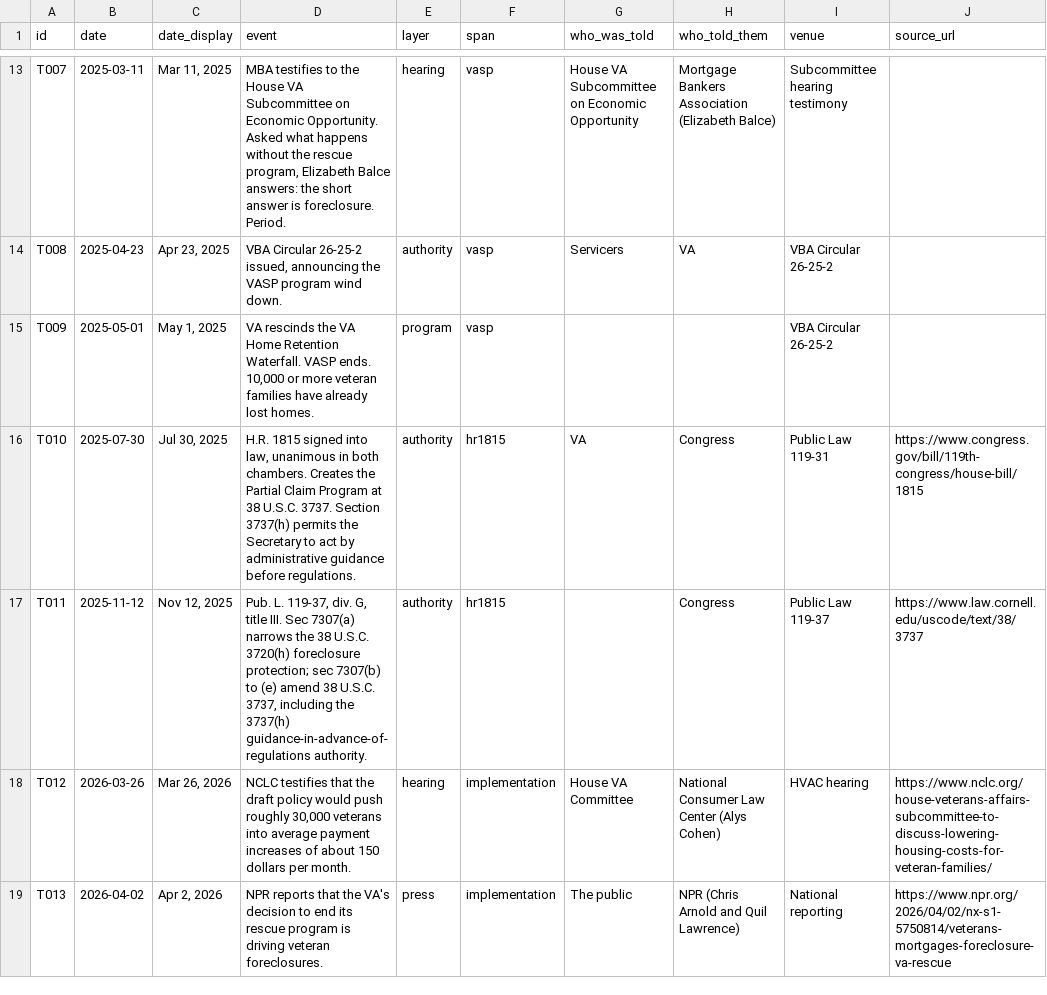
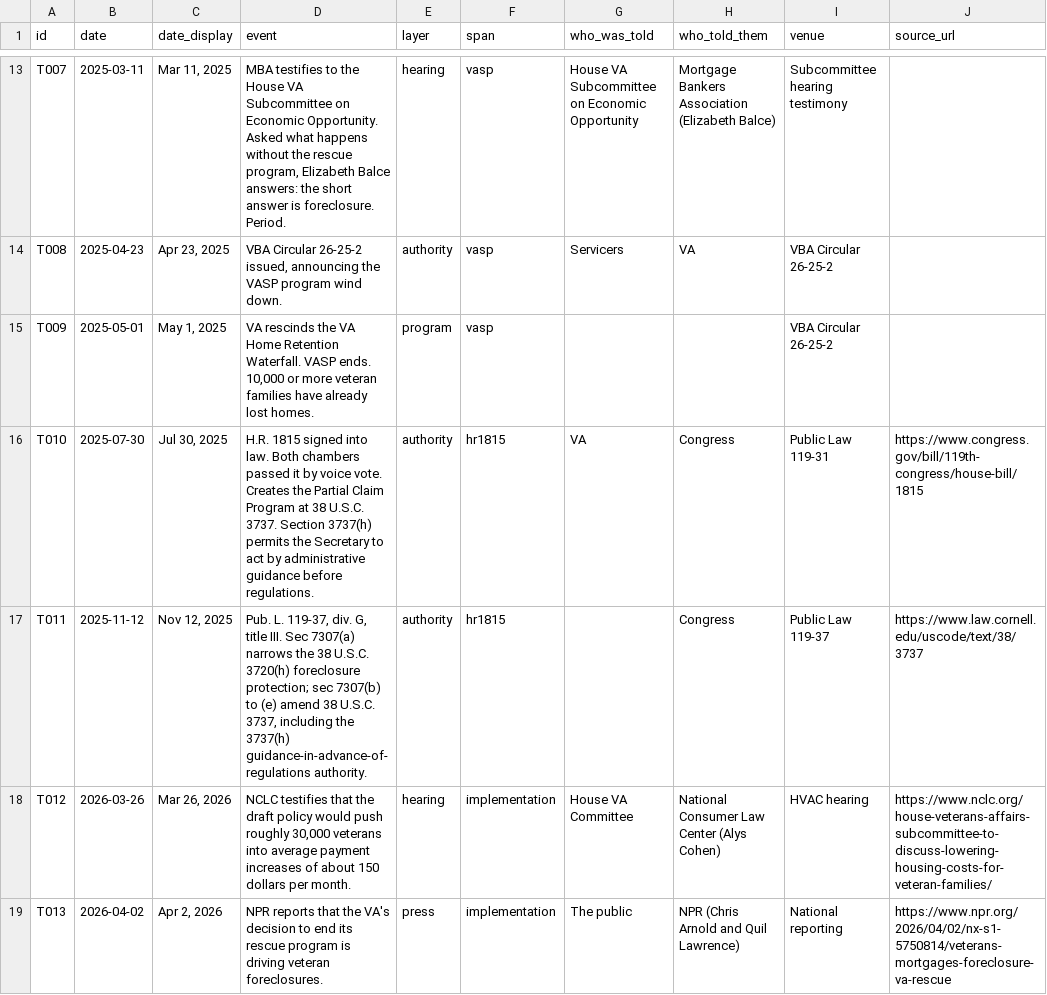
Before and after one commit to Veterans-Foreclosure-Crisis/vfc-site, a CSV file: data/timeline.csv, drawn as a sheet; only a part is shown, gaps mark what is left out; the diff names each change by its address in the sheet, - before the commit and + after, or states it on an @@ line.

```diff
--- a/data/timeline.csv
+++ b/data/timeline.csv
-D16 (event): …signed into law, unanimous in both chambers. Creates the…
+D16 (event): …signed into law. Both chambers passed it by voice vote. Creates the…
```
Also changed, not shown: data/rebuttals.csv, data/sources.csv, 6 other files.
